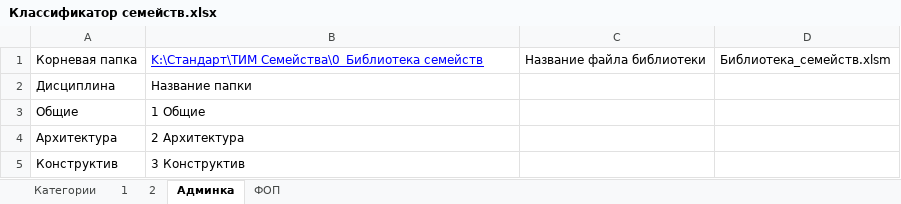
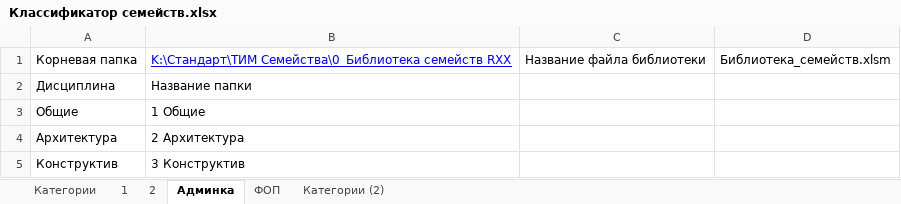
Before and after one commit to OlegSidorin/FamilySorting, an Excel workbook: FamilySorting/res/Классификатор семейств.xlsx, sheet Админка, drawn as a sheet; only a part is shown; values as stored, in another font and other column widths than the file's, no borders; table styles not drawn; the diff names each change by its address in the sheet, - before the commit and + after, or states it on an @@ line.

```diff
--- a/FamilySorting/res/Классификатор семейств.xlsx (sheet Админка)
+++ b/FamilySorting/res/Классификатор семейств.xlsx (sheet Админка)
+sheet tab: Категории (2)
-B1: …Семейства\0_Библиотека семейств
+B1: …Семейства\0_Библиотека семейств RXX
```
Also changed, not shown: sheet Категории, 8 other files.
